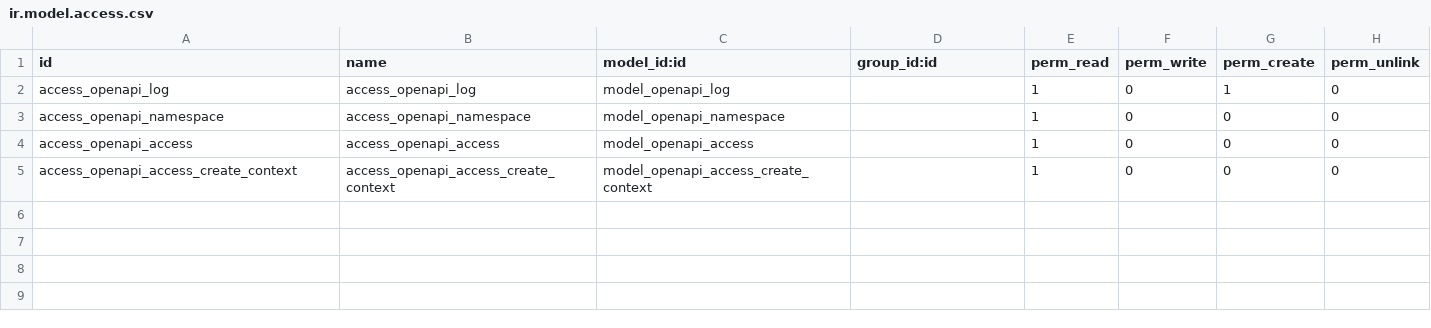
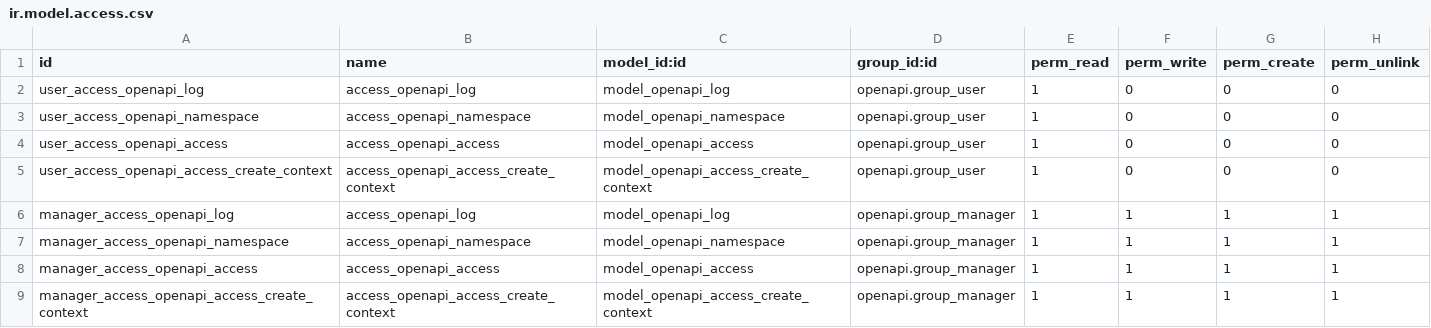
Before and after one commit to itpp-labs/sync-addons, a CSV file: openapi/security/ir.model.access.csv, drawn as a sheet.

Commit message:
:heart_eyes: User-access: user (to read), manager (to configure)

```diff
--- a/openapi/security/ir.model.access.csv
+++ b/openapi/security/ir.model.access.csv
@@ -1,5 +1,9 @@
 "id","name","model_id:id","group_id:id","perm_read","perm_write","perm_create","perm_unlink"
-access_openapi_log,access_openapi_log,model_openapi_log,,1,0,1,0
-access_openapi_namespace,access_openapi_namespace,model_openapi_namespace,,1,0,0,0
-access_openapi_access,access_openapi_access,model_openapi_access,,1,0,0,0
-access_openapi_access_create_context,access_openapi_access_create_context,model_openapi_access_create_context,,1,0,0,0
+user_access_openapi_log,access_openapi_log,model_openapi_log,openapi.group_user,1,0,0,0
+user_access_openapi_namespace,access_openapi_namespace,model_openapi_namespace,openapi.group_user,1,0,0,0
+user_access_openapi_access,access_openapi_access,model_openapi_access,openapi.group_user,1,0,0,0
+user_access_openapi_access_create_context,access_openapi_access_create_context,model_openapi_access_create_context,openapi.group_user,1,0,0,0
+manager_access_openapi_log,access_openapi_log,model_openapi_log,openapi.group_manager,1,1,1,1
+manager_access_openapi_namespace,access_openapi_namespace,model_openapi_namespace,openapi.group_manager,1,1,1,1
+manager_access_openapi_access,access_openapi_access,model_openapi_access,openapi.group_manager,1,1,1,1
+manager_access_openapi_access_create_context,access_openapi_access_create_context,model_openapi_access_create_context,openapi.group_manager,1,1,1,1
```
Also changed, not shown: 4 other files.
